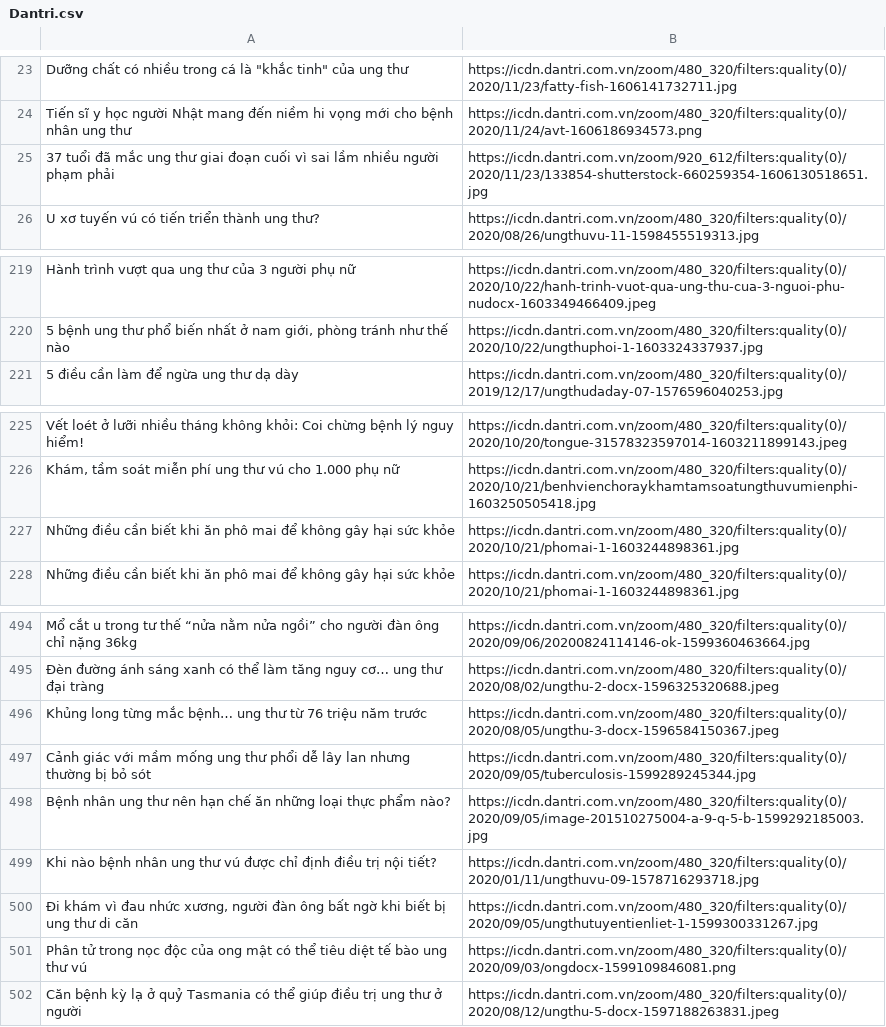
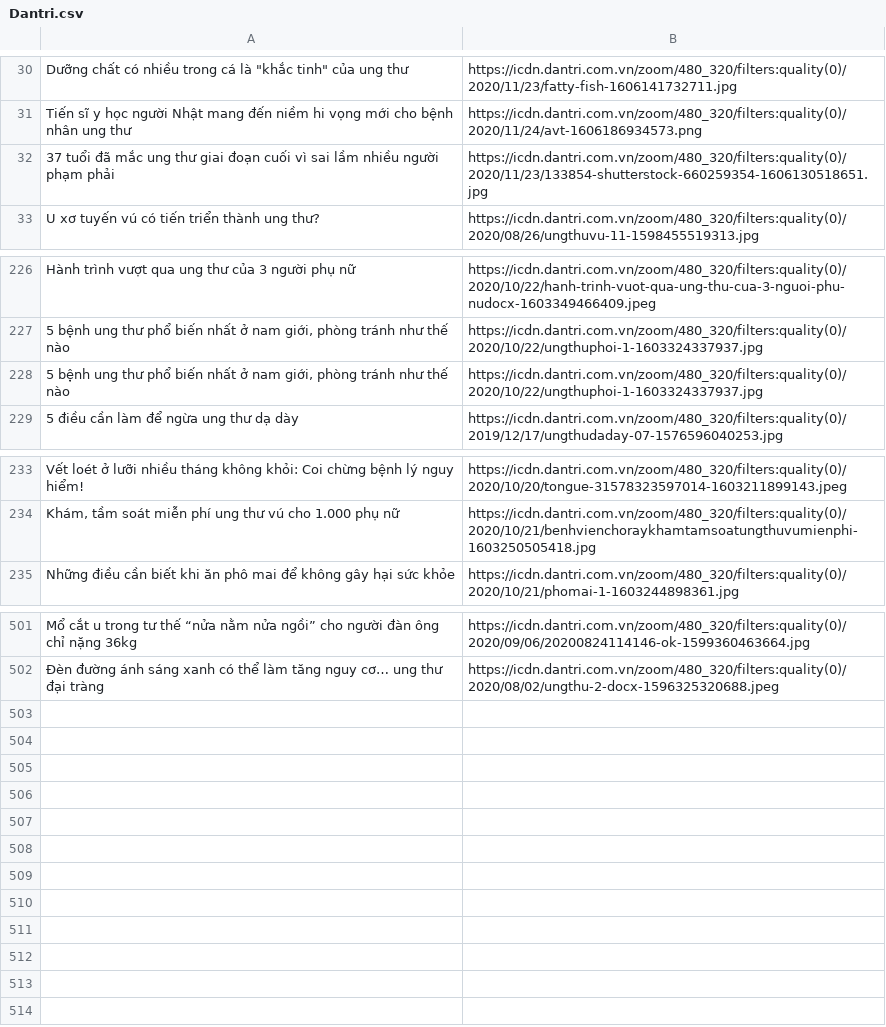
Before and after one commit to whisst/Last_year, a CSV file: Web_application/UI_demo_II/Dantri.csv (was Web_application/Crawler/Dantri.csv), drawn as a sheet; only a part is shown, gaps mark what is left out; removed rows and columns are numbered as before the commit, all else as after; the diff covers the shown part only; the diff names each change by its address in the sheet, - before the commit and + after, or states it on an @@ line.

Commit message:
Update get image from dataset

```diff
--- a/Web_application/Crawler/Dantri.csv
+++ b/Web_application/UI_demo_II/Dantri.csv
-B32: https://icdn.dantri.com.vn/zoom/920_612/filters:quality(0)/2020/11/23/133854-shutterstock-660259354-1606130518651.jpg
+B32: https://icdn.dantri.com.vn/zoom/480_320/filters:quality(0)/2020/11/23/133854-shutterstock-660259354-1606130518651.jpg
+row 228: 5 bệnh ung thư phổ biến nhất ở nam giới, phòng tránh như thế nào | https://icdn.dantri.com.vn/zoom/480_320/filters:quality(0)/2020/10/22/ungthuphoi-1-1603324337937.jpg
-row 227: Những điều cần biết khi ăn phô mai để không gây hại sức khỏe | https://icdn.dantri.com.vn/zoom/480_320/filters:quality(0)/2020/10/21/phomai-1-1603244898361.jpg
-row 496: Khủng long từng mắc bệnh… ung thư từ 76 triệu năm trước | https://icdn.dantri.com.vn/zoom/480_320/filters:quality(0)/2020/08/05/ungthu-3-docx-1596584150367.jpeg
-row 497: Cảnh giác với mầm mống ung thư phổi dễ lây lan nhưng thường bị bỏ sót | https://icdn.dantri.com.vn/zoom/480_320/filters:quality(0)/2020/09/05/tuberculosis-1599289245344.jpg
-row 498: Bệnh nhân ung thư nên hạn chế ăn những loại thực phẩm nào? | https://icdn.dantri.com.vn/zoom/480_320/filters:quality(0)/2020/09/05/image-201510275004-a-9-q-5-b-1599292185003.jpg
-row 499: Khi nào bệnh nhân ung thư vú được chỉ định điều trị nội tiết? | https://icdn.dantri.com.vn/zoom/480_320/filters:quality(0)/2020/01/11/ungthuvu-09-1578716293718.jpg
-row 500: Đi khám vì đau nhức xương, người đàn ông bất ngờ khi biết bị ung thư di căn | https://icdn.dantri.com.vn/zoom/480_320/filters:quality(0)/2020/09/05/ungthutuyentienliet-1-1599300331267.jpg
-row 501: Phân tử trong nọc độc của ong mật có thể tiêu diệt tế bào ung thư vú | https://icdn.dantri.com.vn/zoom/480_320/filters:quality(0)/2020/09/03/ongdocx-1599109846081.png
-row 502: Căn bệnh kỳ lạ ở quỷ Tasmania có thể giúp điều trị ung thư ở người | https://icdn.dantri.com.vn/zoom/480_320/filters:quality(0)/2020/08/12/ungthu-5-docx-1597188263831.jpeg
```
Also changed, not shown: 7 added rows and 9 edited cells elsewhere in this file, 12 other files.
